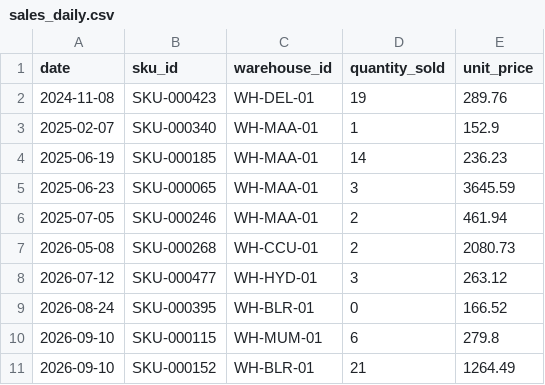
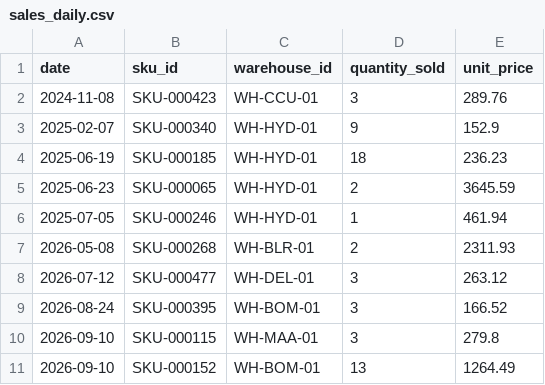
Before and after one commit to yaswanthtechie/eaicsp-platform, a CSV file: data-platform/seed/samples/sales_daily.csv, drawn as a sheet.

Commit message:
seed: use IATA code BOM for the Mumbai warehouse

```diff
--- a/data-platform/seed/samples/sales_daily.csv
+++ b/data-platform/seed/samples/sales_daily.csv
@@ -1,11 +1,11 @@
 date,sku_id,warehouse_id,quantity_sold,unit_price
-2024-11-08,SKU-000423,WH-DEL-01,19,289.76
-2025-02-07,SKU-000340,WH-MAA-01,1,152.9
-2025-06-19,SKU-000185,WH-MAA-01,14,236.23
-2025-06-23,SKU-000065,WH-MAA-01,3,3645.59
-2025-07-05,SKU-000246,WH-MAA-01,2,461.94
-2026-05-08,SKU-000268,WH-CCU-01,2,2080.73
-2026-07-12,SKU-000477,WH-HYD-01,3,263.12
-2026-08-24,SKU-000395,WH-BLR-01,0,166.52
-2026-09-10,SKU-000115,WH-MUM-01,6,279.8
-2026-09-10,SKU-000152,WH-BLR-01,21,1264.49
+2024-11-08,SKU-000423,WH-CCU-01,3,289.76
+2025-02-07,SKU-000340,WH-HYD-01,9,152.9
+2025-06-19,SKU-000185,WH-HYD-01,18,236.23
+2025-06-23,SKU-000065,WH-HYD-01,2,3645.59
+2025-07-05,SKU-000246,WH-HYD-01,1,461.94
+2026-05-08,SKU-000268,WH-BLR-01,2,2311.93
+2026-07-12,SKU-000477,WH-DEL-01,3,263.12
+2026-08-24,SKU-000395,WH-BOM-01,3,166.52
+2026-09-10,SKU-000115,WH-MAA-01,3,279.8
+2026-09-10,SKU-000152,WH-BOM-01,13,1264.49
```
Also changed, not shown: data-platform/seed/samples/opening_stock.csv, data-platform/seed/samples/warehouses.csv, 1 other file.
